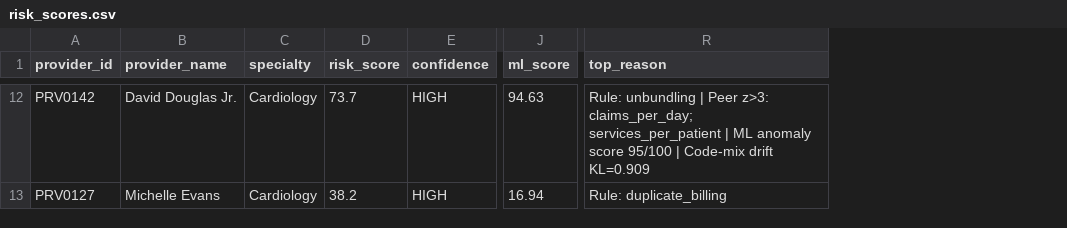
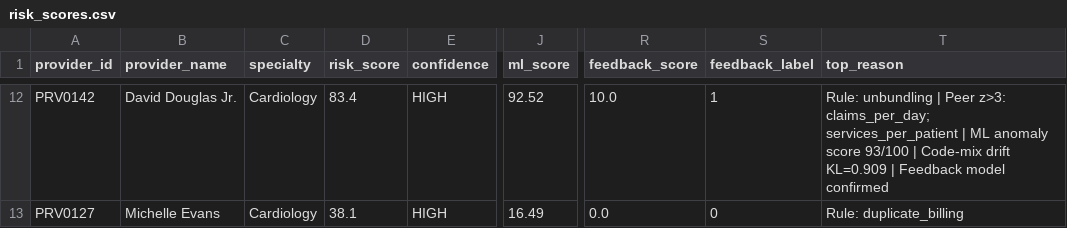
Before and after one commit to matindaghighi99/billing-anomaly-detection, a CSV file: risk_scores.csv, drawn as a sheet; only a part is shown, gaps mark what is left out; addresses are those after the commit; the diff covers the shown part only; the diff names each change by its address in the sheet, - before the commit and + after, or states it on an @@ line.

Commit message:
Initial commit: existing billing anomaly demo

```diff
--- a/risk_scores.csv
+++ b/risk_scores.csv
+column R (feedback_score), rows 12-13: 10.0 | 0.0
+column S (feedback_label), rows 12-13: 1 | 0
-D12 (risk_score): 73.7
+D12 (risk_score): 83.4
-J12 (ml_score): 94.63
+J12 (ml_score): 92.52
-T12 (top_reason): …anomaly score 95/100 | Code-mix drift KL=0.909
+T12 (top_reason): …anomaly score 93/100 | Code-mix drift KL=0.909 | Feedback model confirmed
-D13 (risk_score): 38.2
+D13 (risk_score): 38.1
-J13 (ml_score): 16.94
+J13 (ml_score): 16.49
```
Also changed, not shown: 1 added row, 1 removed row and 26 edited cells elsewhere in this file, ml_scores.csv, rules_flags.csv, 6 other files.
